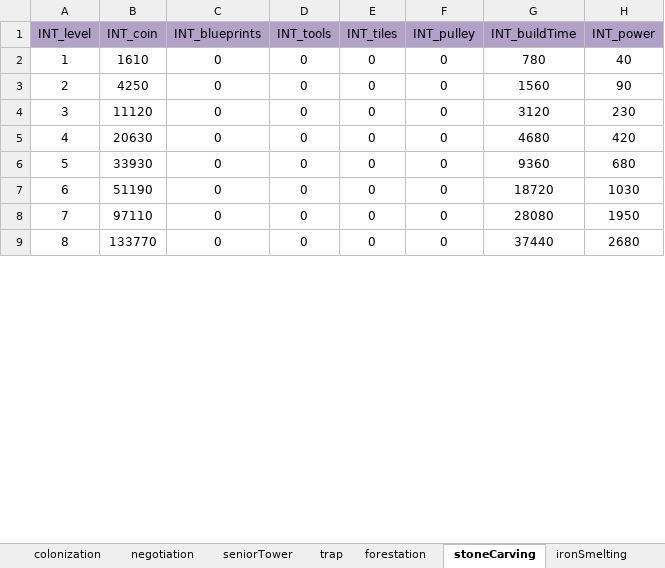
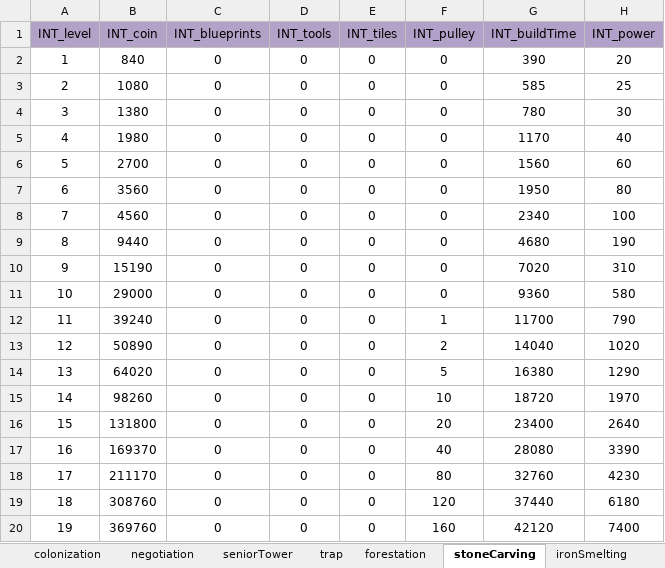
Before and after one commit to ModunZhang/kod_docs, an Excel workbook: datas/shared/ProductionTechLevelUp.xlsx, sheet stoneCarving, drawn as a sheet; only a part is shown; values as stored, in another font and other column widths than the file's, no borders; addresses are those after the commit; the diff covers the shown part only; the diff names each change by its address in the sheet, - before the commit and + after, or states it on an @@ line.

```diff
--- a/datas/shared/ProductionTechLevelUp.xlsx (sheet stoneCarving)
+++ b/datas/shared/ProductionTechLevelUp.xlsx (sheet stoneCarving)
+row 2: 1 | 840 | 0 | 0 | 0 | 0 | 390 | 20
+row 3: 2 | 1080 | 0 | 0 | 0 | 0 | 585 | 25
@@ column A (INT_level) renumbered between rows 4 and 21 @@
-B4 (INT_coin): 1610
+B4 (INT_coin): 1380
-H4 (INT_power): 40
+H4 (INT_power): 30
+row 5: 4 | 1980 | 0 | 0 | 0 | 0 | 1170 | 40
-B6 (INT_coin): 4250
+B6 (INT_coin): 2700
-H6 (INT_power): 90
+H6 (INT_power): 60
-B7 (INT_coin): 11120
+B7 (INT_coin): 3560
-G7 (INT_buildTime): 3120
+G7 (INT_buildTime): 1950
-H7 (INT_power): 230
+H7 (INT_power): 80
+row 8: 7 | 4560 | 0 | 0 | 0 | 0 | 2340 | 100
-B9 (INT_coin): 20630
+B9 (INT_coin): 9440
-H9 (INT_power): 420
+H9 (INT_power): 190
+row 10: 9 | 15190 | 0 | 0 | 0 | 0 | 7020 | 310
-B11 (INT_coin): 33930
+B11 (INT_coin): 29000
-H11 (INT_power): 680
+H11 (INT_power): 580
+row 12: 11 | 39240 | 0 | 0 | 0 | 1 | 11700 | 790
+row 13: 12 | 50890 | 0 | 0 | 0 | 2 | 14040 | 1020
+row 14: 13 | 64020 | 0 | 0 | 0 | 5 | 16380 | 1290
-B15 (INT_coin): 51190
+B15 (INT_coin): 98260
-F15 (INT_pulley): 0
+F15 (INT_pulley): 10
-H15 (INT_power): 1030
+H15 (INT_power): 1970
+row 16: 15 | 131800 | 0 | 0 | 0 | 20 | 23400 | 2640
-B17 (INT_coin): 97110
+B17 (INT_coin): 169370
-F17 (INT_pulley): 0
+F17 (INT_pulley): 40
-H17 (INT_power): 1950
+H17 (INT_power): 3390
+row 18: 17 | 211170 | 0 | 0 | 0 | 80 | 32760 | 4230
-B19 (INT_coin): 133770
+B19 (INT_coin): 308760
-F19 (INT_pulley): 0
+F19 (INT_pulley): 120
-H19 (INT_power): 2680
+H19 (INT_power): 6180
+row 20: 19 | 369760 | 0 | 0 | 0 | 160 | 42120 | 7400
```
Also changed, not shown: 10 added rows, 6 removed rows and 3 edited cells elsewhere in this sheet, sheet hideout, sheet sketching, sheet cropResearch, sheet ironSmelting, sheet rescueTent, sheet logistics, 11 more sheets, datas/shared/AllianceInitData.xlsx, datas/shared/Errors.xlsx, 3 other files.
